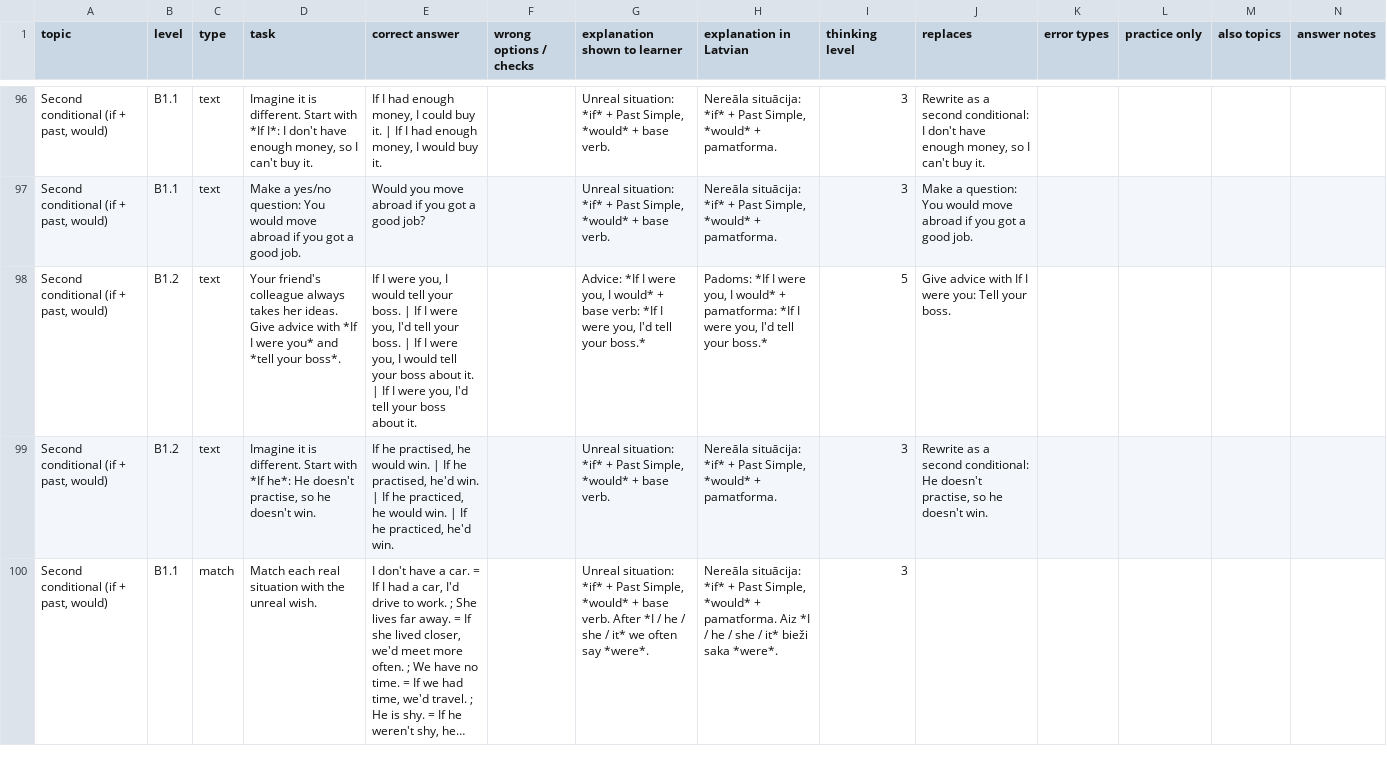
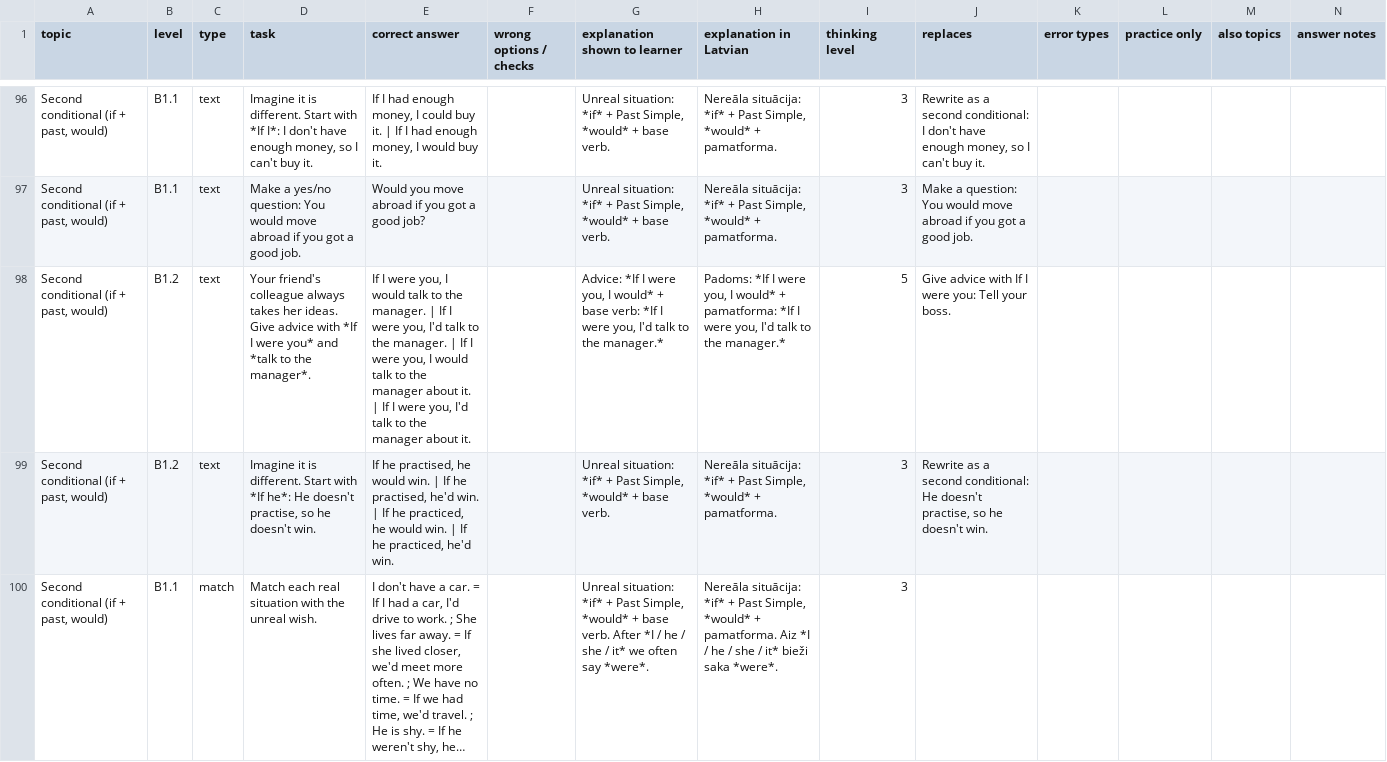
Before and after one commit to inga-cmyk/englishfever, a CSV file: docs/task-drafts/b1-cond-rep-1.csv, drawn as a sheet; only a part is shown, gaps mark what is left out; long unchanged cells end in ….

```diff
--- a/docs/task-drafts/b1-cond-rep-1.csv
+++ b/docs/task-drafts/b1-cond-rep-1.csv
@@ -97,3 +97,3 @@
 "Second conditional (if + past, would)",B1.1,text,Make a yes/no question: You would move abroad if you got a good job.,Would you move abroad if you got a good job?,,"Unreal situation: *if* + Past Simple, *would* + base verb.","Nereāla situācija: *if* + Past Simple, *would* + pamatforma.",3,Make a question: You would move abroad if you got a good job.,,,,
-"Second conditional (if + past, would)",B1.2,text,Your friend's colleague always takes her ideas. Give advice with *If I were you* and *tell your boss*.,"If I were you, I would tell your boss. | If I were you, I'd tell your boss. | If I were you, I would tell your boss about it. | If I were you, I'd tell your boss about it.",,"Advice: *If I were you, I would* + base verb: *If I were you, I'd tell your boss.*","Padoms: *If I were you, I would* + pamatforma: *If I were you, I'd tell your boss.*",5,Give advice with If I were you: Tell your boss.,,,,
+"Second conditional (if + past, would)",B1.2,text,Your friend's colleague always takes her ideas. Give advice with *If I were you* and *talk to the manager*.,"If I were you, I would talk to the manager. | If I were you, I'd talk to the manager. | If I were you, I would talk to the manager about it. | If I were you, I'd talk to the manager about it.",,"Advice: *If I were you, I would* + base verb: *If I were you, I'd talk to the manager.*","Padoms: *If I were you, I would* + pamatforma: *If I were you, I'd talk to the manager.*",5,Give advice with If I were you: Tell your boss.,,,,
 "Second conditional (if + past, would)",B1.2,text,"Imagine it is different. Start with *If he*: He doesn't practise, so he doesn't win.","If he practised, he would win. | If he practised, he'd win. | If he practiced, he would win. | If he practiced, he'd win.",,"Unreal situation: *if* + Past Simple, *would* + base verb.","Nereāla situācija: *if* + Past Simple, *would* + pamatforma.",3,"Rewrite as a second conditional: He doesn't practise, so he doesn't win.",,,,
```
Also changed, not shown: docs/GRAMMAR-MAP-TASKS.csv, 9 other files.
